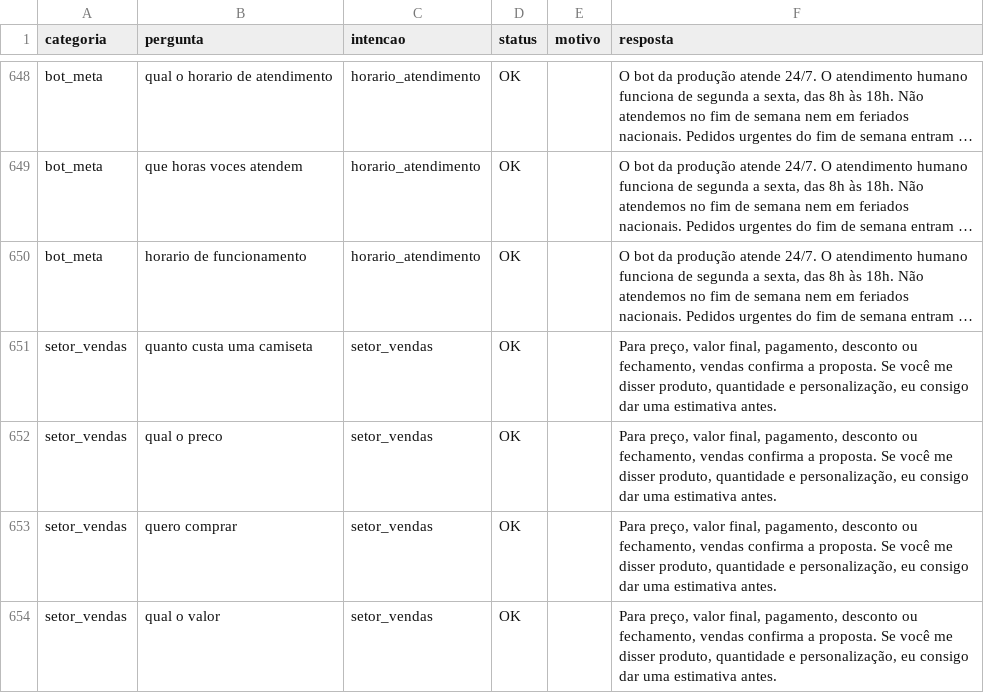
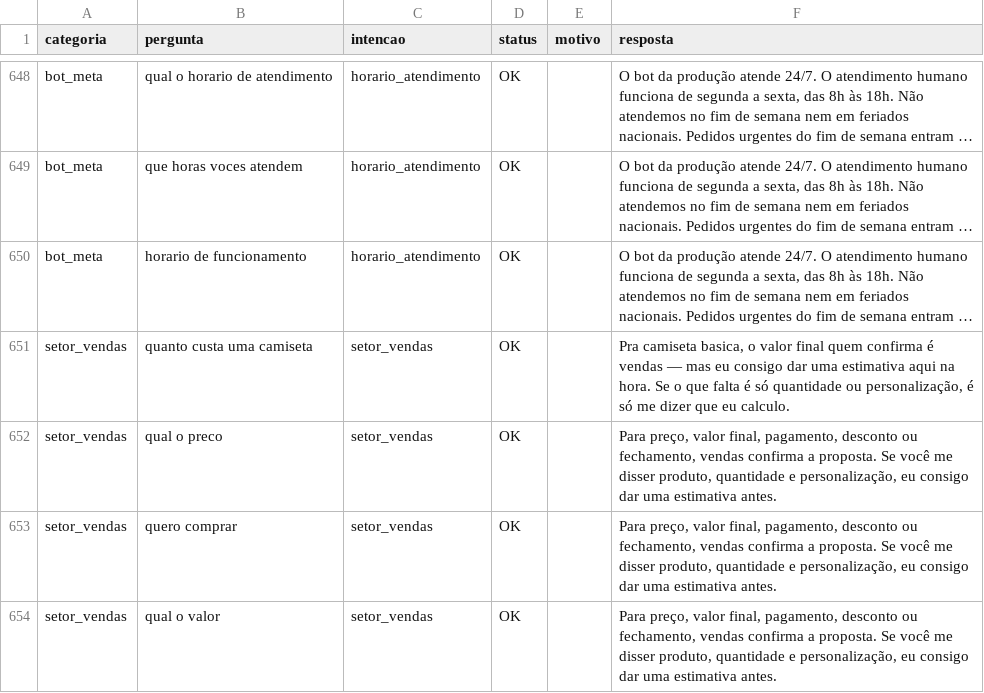
Before and after one commit to alisson1damasceno-hub/fashion_flow_bot, a CSV file: testes_bateria/resultados.csv, drawn as a sheet; only a part is shown, gaps mark what is left out; long unchanged cells end in …; the diff covers the shown part only; the diff names each change by its address in the sheet, - before the commit and + after, or states it on an @@ line.

```diff
--- a/testes_bateria/resultados.csv
+++ b/testes_bateria/resultados.csv
-F651 (resposta): Para preço, valor final, pagamento, desconto ou fechamento, vendas confirma a proposta. Se você me disser produto, quantidade e personalização, eu consigo dar uma estimativa antes.
+F651 (resposta): Pra camiseta basica, o valor final quem confirma é vendas — mas eu consigo dar uma estimativa aqui na hora. Se o que falta é só quantidade ou personalização, é só me dizer que eu calculo.
```
Also changed, not shown: 29 edited cells elsewhere in this file, data/intencoes.csv, testes_bateria/problemas.csv, 3 other files.
